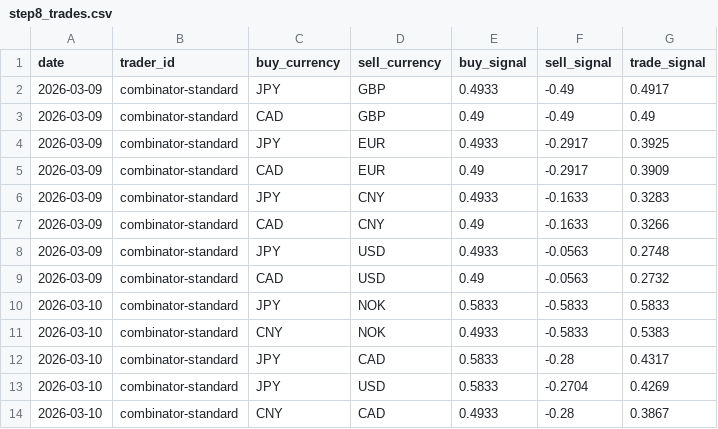
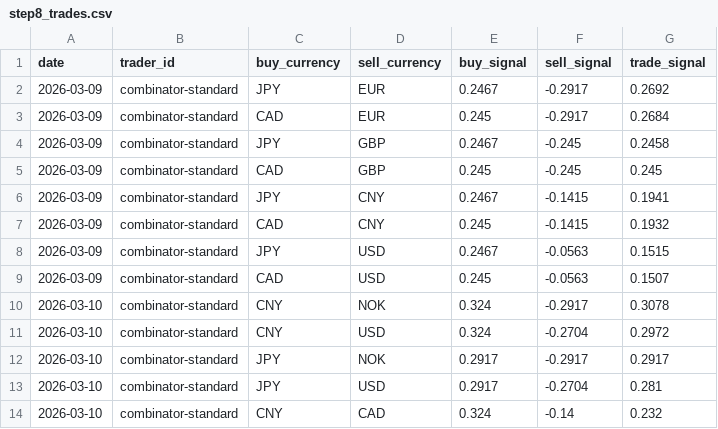
Before and after one commit to michaeldowd2/nanopages, a CSV file: fx-dashboard/site_data/step8_trades.csv, drawn as a sheet; only a part is shown; the diff covers the shown part only.

```diff
--- a/fx-dashboard/site_data/step8_trades.csv
+++ b/fx-dashboard/site_data/step8_trades.csv
@@ -1,14 +1,14 @@
 date,trader_id,buy_currency,sell_currency,buy_signal,sell_signal,trade_signal
-2026-03-09,combinator-standard,JPY,GBP,0.4933,-0.49,0.4917
-2026-03-09,combinator-standard,CAD,GBP,0.49,-0.49,0.49
-2026-03-09,combinator-standard,JPY,EUR,0.4933,-0.2917,0.3925
-2026-03-09,combinator-standard,CAD,EUR,0.49,-0.2917,0.3909
-2026-03-09,combinator-standard,JPY,CNY,0.4933,-0.1633,0.3283
-2026-03-09,combinator-standard,CAD,CNY,0.49,-0.1633,0.3266
-2026-03-09,combinator-standard,JPY,USD,0.4933,-0.0563,0.2748
-2026-03-09,combinator-standard,CAD,USD,0.49,-0.0563,0.2732
-2026-03-10,combinator-standard,JPY,NOK,0.5833,-0.5833,0.5833
-2026-03-10,combinator-standard,CNY,NOK,0.4933,-0.5833,0.5383
-2026-03-10,combinator-standard,JPY,CAD,0.5833,-0.28,0.4317
-2026-03-10,combinator-standard,JPY,USD,0.5833,-0.2704,0.4269
-2026-03-10,combinator-standard,CNY,CAD,0.4933,-0.28,0.3867
+2026-03-09,combinator-standard,JPY,EUR,0.2467,-0.2917,0.2692
+2026-03-09,combinator-standard,CAD,EUR,0.245,-0.2917,0.2684
+2026-03-09,combinator-standard,JPY,GBP,0.2467,-0.245,0.2458
+2026-03-09,combinator-standard,CAD,GBP,0.245,-0.245,0.245
+2026-03-09,combinator-standard,JPY,CNY,0.2467,-0.1415,0.1941
+2026-03-09,combinator-standard,CAD,CNY,0.245,-0.1415,0.1932
+2026-03-09,combinator-standard,JPY,USD,0.2467,-0.0563,0.1515
+2026-03-09,combinator-standard,CAD,USD,0.245,-0.0563,0.1507
+2026-03-10,combinator-standard,CNY,NOK,0.324,-0.2917,0.3078
+2026-03-10,combinator-standard,CNY,USD,0.324,-0.2704,0.2972
+2026-03-10,combinator-standard,JPY,NOK,0.2917,-0.2917,0.2917
+2026-03-10,combinator-standard,JPY,USD,0.2917,-0.2704,0.281
+2026-03-10,combinator-standard,CNY,CAD,0.324,-0.14,0.232
```
Also changed, not shown: 2 added rows, 2 removed rows and 12 edited cells elsewhere in this file, fx-dashboard/site_data/step7_aggregated_signals.csv, fx-dashboard/site_data/step9_portfolios.csv, 4 other files.
